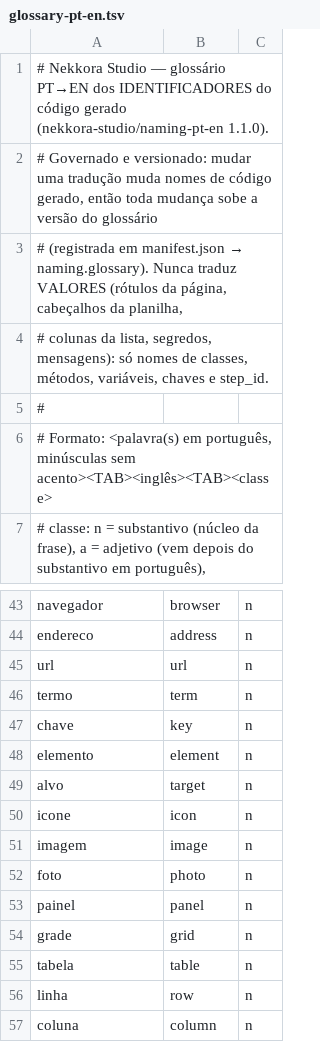
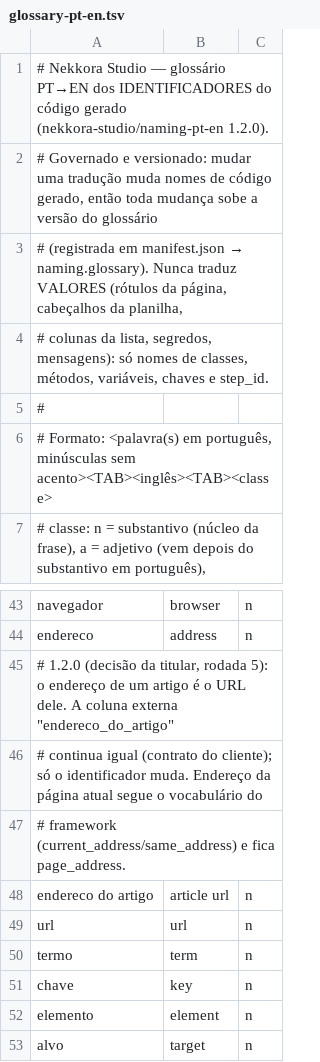
Before and after one commit to Nekkora-Operation/Nekkora-Studio, a TSV file: nekkora-studio-codegen/src/main/resources/com/nekkora/studio/codegen/naming/glossary-pt-en.tsv, drawn as a sheet; only a part is shown, gaps mark what is left out; the shorter side is filled out with more unchanged rows.

```diff
--- a/nekkora-studio-codegen/src/main/resources/com/nekkora/studio/codegen/naming/glossary-pt-en.tsv
+++ b/nekkora-studio-codegen/src/main/resources/com/nekkora/studio/codegen/naming/glossary-pt-en.tsv
@@ -1,2 +1,2 @@
-# Nekkora Studio — glossário PT→EN dos IDENTIFICADORES do código gerado (nekkora-studio/naming-pt-en 1.1.0).
+# Nekkora Studio — glossário PT→EN dos IDENTIFICADORES do código gerado (nekkora-studio/naming-pt-en 1.2.0).
 # Governado e versionado: mudar uma tradução muda nomes de código gerado, então toda mudança sobe a versão do glossário
@@ -44,2 +44,6 @@ navegador	browser	n
 endereco	address	n
+# 1.2.0 (decisão da titular, rodada 5): o endereço de um artigo é o URL dele. A coluna externa "endereco_do_artigo"
+# continua igual (contrato do cliente); só o identificador muda. Endereço da página atual segue o vocabulário do
+# framework (current_address/same_address) e fica page_address.
+endereco do artigo	article url	n
 url	url	n
```
Also changed, not shown: 16 other files.
